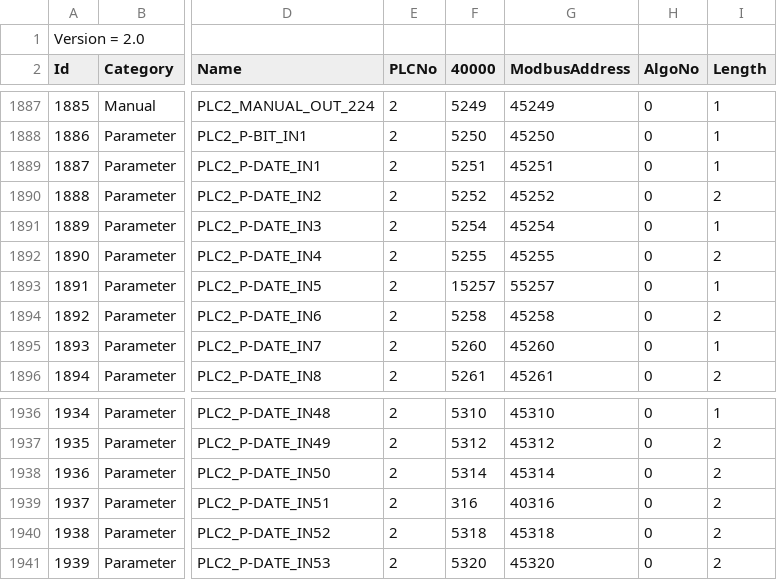
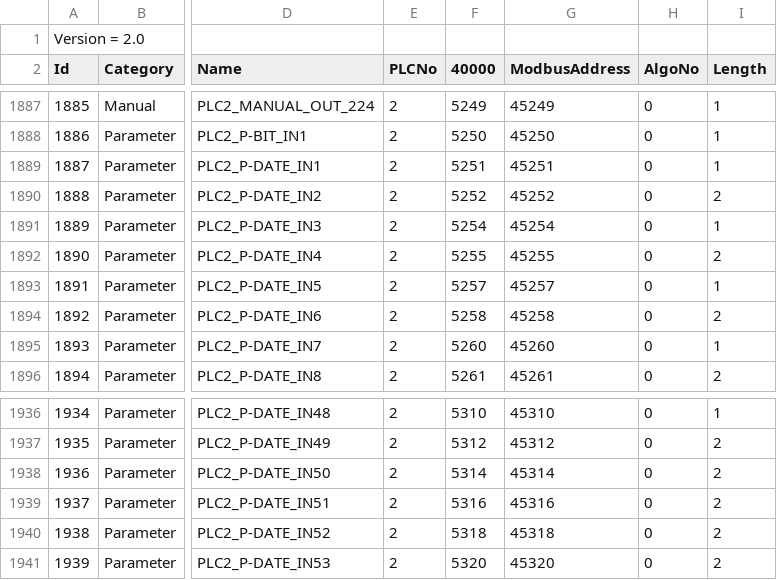
Before and after one commit to santsharan-adm/Vertex, a CSV file: IPCSoftwares/IPCSoftware.App.Bending/Data/PLCTags.csv, drawn as a sheet; only a part is shown, gaps mark what is left out; the diff names each change by its address in the sheet, - before the commit and + after, or states it on an @@ line.

Commit message:
Update in PLCTags

```diff
--- a/IPCSoftwares/IPCSoftware.App.Bending/Data/PLCTags.csv
+++ b/IPCSoftwares/IPCSoftware.App.Bending/Data/PLCTags.csv
-F1893 (40000): 15257
+F1893 (40000): 5257
-G1893 (ModbusAddress): 55257
+G1893 (ModbusAddress): 45257
-F1939 (40000): 316
+F1939 (40000): 5316
-G1939 (ModbusAddress): 40316
+G1939 (ModbusAddress): 45316
```
Also changed, not shown: IPCSoftwares/IPCSoftware.App.Bending/Data/AlarmConfigurations.csv.
